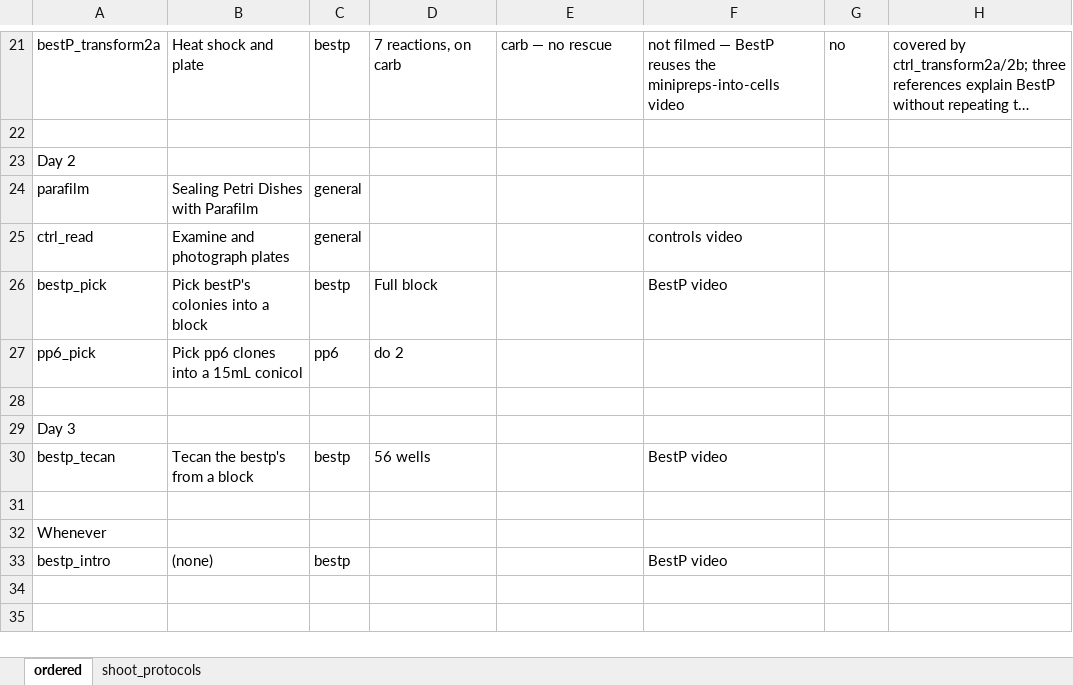
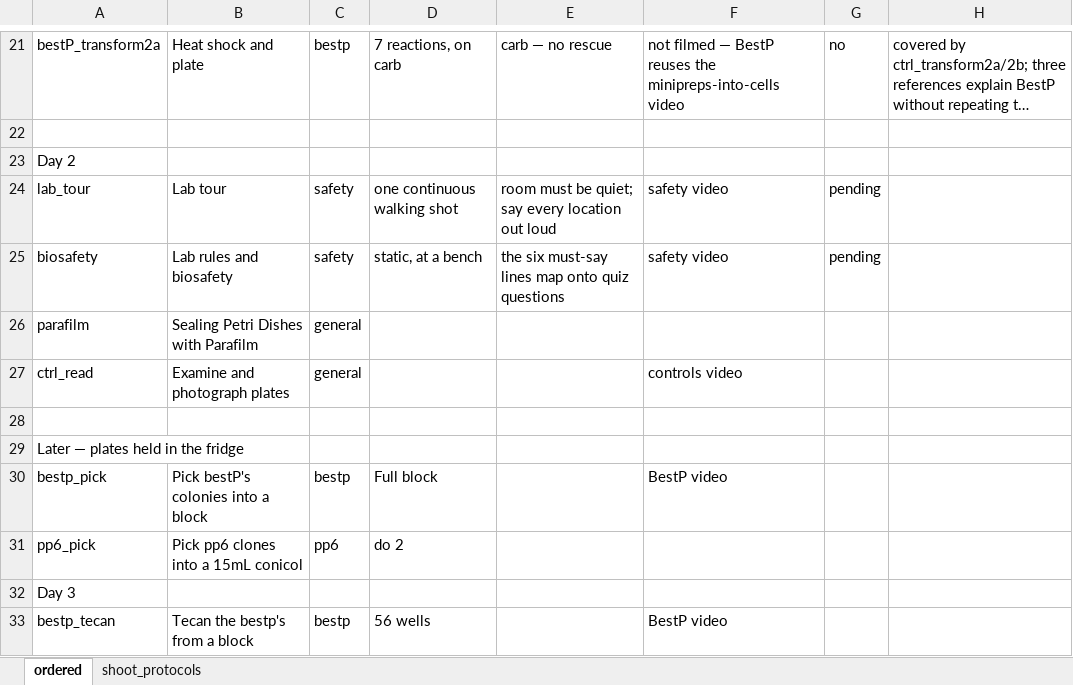
Before and after one commit to UCB-BioE-Anderson-Lab/cloning-tutorials, an Excel workbook: video_plans/shoot_protocols_plan.xlsx, sheet ordered, drawn as a sheet; only a part is shown, gaps mark what is left out; the shorter side is filled out with more unchanged rows; long unchanged cells end in …; values as stored, in another font and other column widths than the file's, no cell formats; removed rows and columns are numbered as before the commit, all else as after; the diff names each change by its address in the sheet, - before the commit and + after, or states it on an @@ line.

```diff
--- a/video_plans/shoot_protocols_plan.xlsx (sheet ordered)
+++ b/video_plans/shoot_protocols_plan.xlsx (sheet ordered)
+row 24: lab_tour | Lab tour | safety | one continuous walking shot | room must be quiet; say every location out loud | safety video | pending
+row 25: biosafety | Lab rules and biosafety | safety | static, at a bench | the six must-say lines map onto quiz questions | safety video | pending
+row 28: (empty)
+row 29: Later — plates held in the fridge
-row 28: (empty)
```
Also changed, not shown: sheet shoot_protocols, cell formats, 3 other files.
